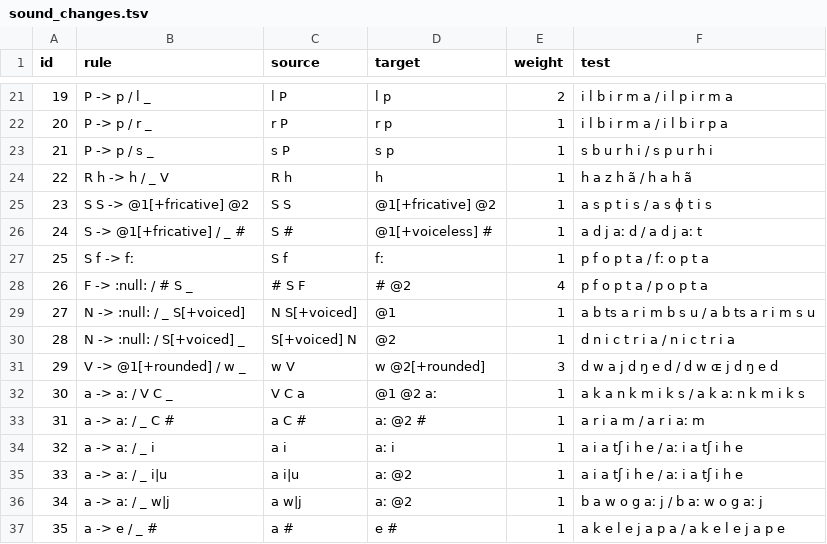
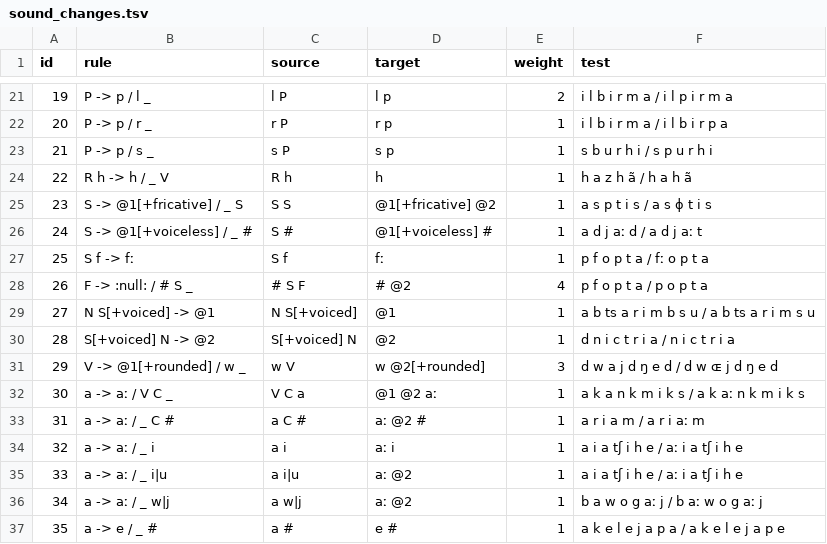
Before and after one commit to tresoldi/cambio, a TSV file: resources/sound_changes.tsv, drawn as a sheet; only a part is shown, gaps mark what is left out.

```diff
--- a/resources/sound_changes.tsv
+++ b/resources/sound_changes.tsv
@@ -24,8 +24,8 @@ id	rule	source	target	weight	test
 22	R h -> h / _ V	R h	h	1	h a z h ã / h a h ã
-23	S S -> @1[+fricative] @2	S S	@1[+fricative] @2	1	a s p t i s / a s ɸ t i s
-24	S -> @1[+fricative] / _ #	S #	@1[+voiceless] #	1	a d j aː d / a d j aː t
+23	S -> @1[+fricative] / _ S	S S	@1[+fricative] @2	1	a s p t i s / a s ɸ t i s
+24	S -> @1[+voiceless] / _ #	S #	@1[+voiceless] #	1	a d j aː d / a d j aː t
 25	S f -> fː	S f	fː	1	p f o p t a / fː o p t a
 26	F -> :null: / # S _	# S F	# @2	4	p f o p t a / p o p t a
-27	N -> :null: / _ S[+voiced]	N S[+voiced]	@1	1	a b ts a r i m b s u / a b ts a r i m s u
-28	N -> :null: / S[+voiced] _	S[+voiced] N	@2	1	d n i c t r i a / n i c t r i a
+27	N S[+voiced] -> @1	N S[+voiced]	@1	1	a b ts a r i m b s u / a b ts a r i m s u
+28	S[+voiced] N -> @2	S[+voiced] N	@2	1	d n i c t r i a / n i c t r i a
 29	V -> @1[+rounded] / w _	w V	w @2[+rounded]	3	d w a j d ŋ e d / d w ɶ j d ŋ e d
```
Also changed, not shown: 5 other files.
